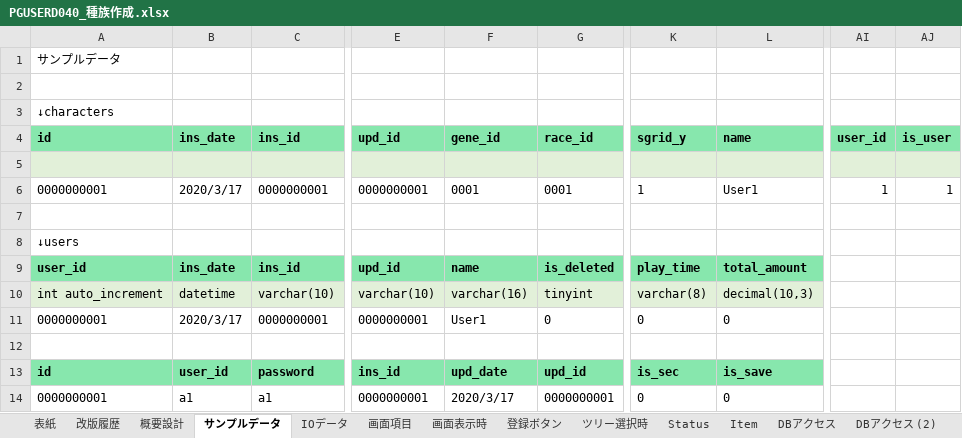
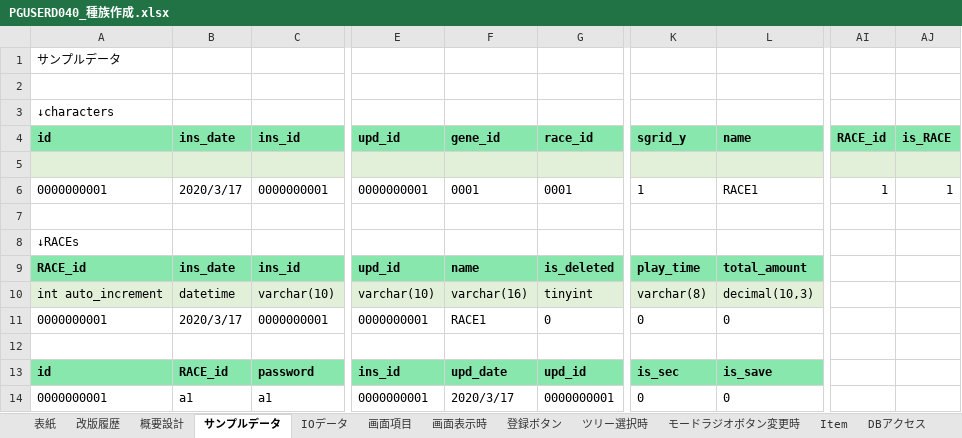
Before and after one commit to pythonGame-RPG/pythonGames, an Excel workbook: Doc/00管理文書/40_詳細設計/画面系/PGUSERD040_種族作成.xlsx, sheet サンプルデータ, drawn as a sheet; only a part is shown, gaps mark what is left out; values as stored, in another font and other column widths than the file's, no borders; the diff names each change by its address in the sheet, - before the commit and + after, or states it on an @@ line.

```diff
--- a/Doc/00管理文書/40_詳細設計/画面系/PGUSERD040_種族作成.xlsx (sheet サンプルデータ)
+++ b/Doc/00管理文書/40_詳細設計/画面系/PGUSERD040_種族作成.xlsx (sheet サンプルデータ)
-sheet tab: Status
+sheet tab: モードラジオボタン変更時
-AI4: user_id
+AI4: RACE_id
-AJ4: is_user
+AJ4: is_RACE
-L6 (name): User1
+L6 (name): RACE1
-A8 (id): ↓users
+A8 (id): ↓RACEs
-A9 (id): user_id
+A9 (id): RACE_id
-F11 (gene_id): User1
+F11 (gene_id): RACE1
-B13 (ins_date): user_id
+B13 (ins_date): RACE_id
```
Also changed, not shown: sheet モードラジオボタン変更時, sheet ツリー選択時, sheet 概要設計, sheet 画面表示時, sheet 登録ボタン, sheet Item, 6 more sheets, charts or pictures, Doc/00管理文書/40_詳細設計/画面系/PGUSERD030_キャラクターメイク.xlsx, 2 other files.
